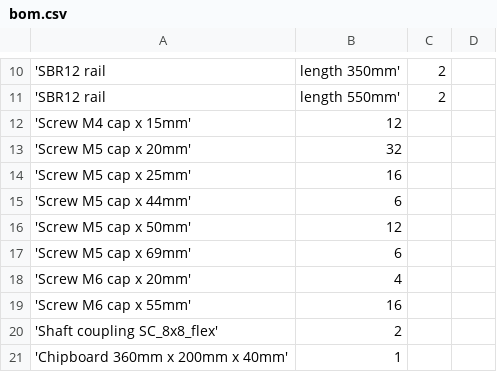
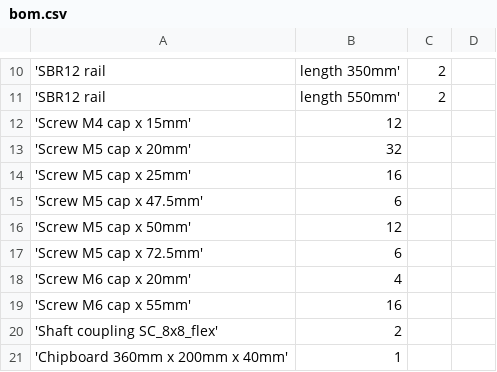
Before and after one commit to laenzlinger/cnc, a CSV file: srcnc/bom/bom.csv, drawn as a sheet; only a part is shown, gaps mark what is left out.

```diff
--- a/srcnc/bom/bom.csv
+++ b/srcnc/bom/bom.csv
@@ -14,5 +14,5 @@
 'Screw M5 cap x 25mm', 16
-'Screw M5 cap x 44mm',  6
+'Screw M5 cap x 47.5mm',  6
 'Screw M5 cap x 50mm', 12
-'Screw M5 cap x 69mm',  6
+'Screw M5 cap x 72.5mm',  6
 'Screw M6 cap x 20mm',  4
```
Also changed, not shown: 28 other files.
